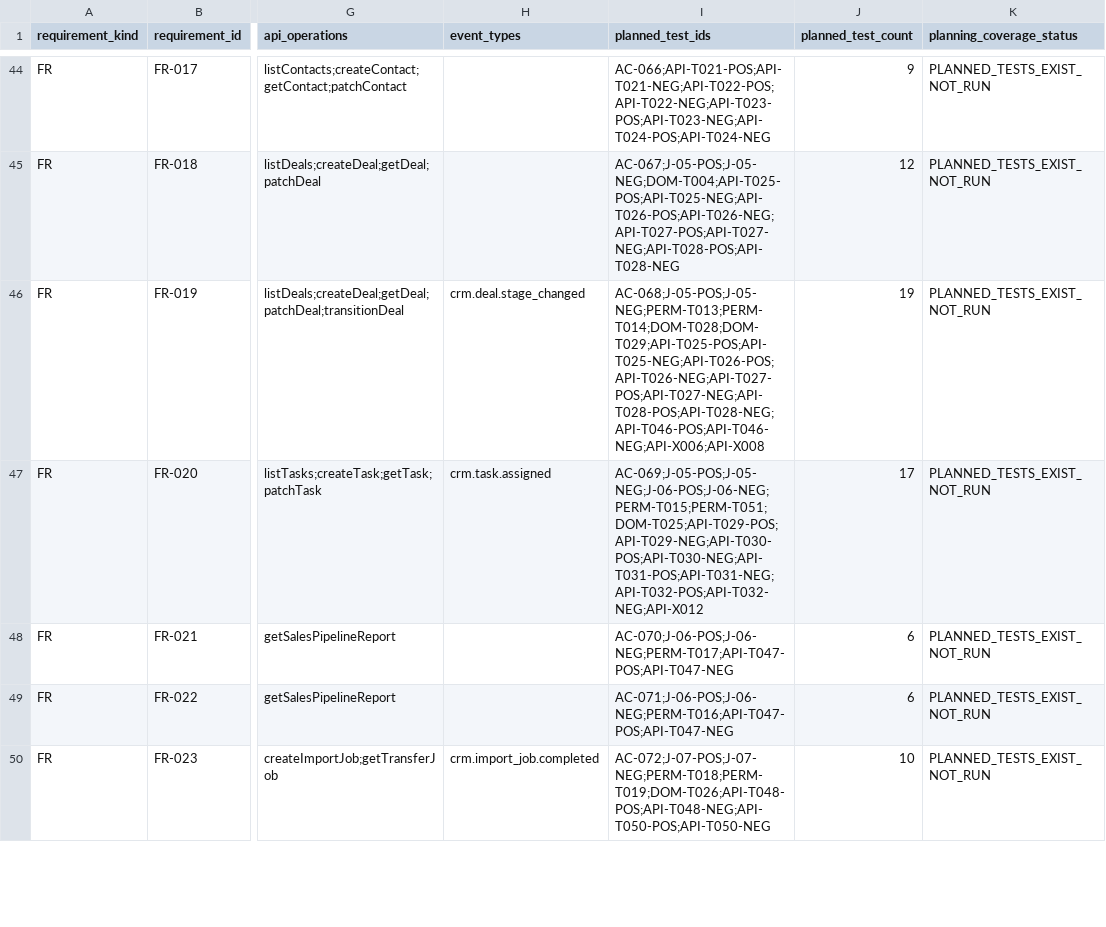
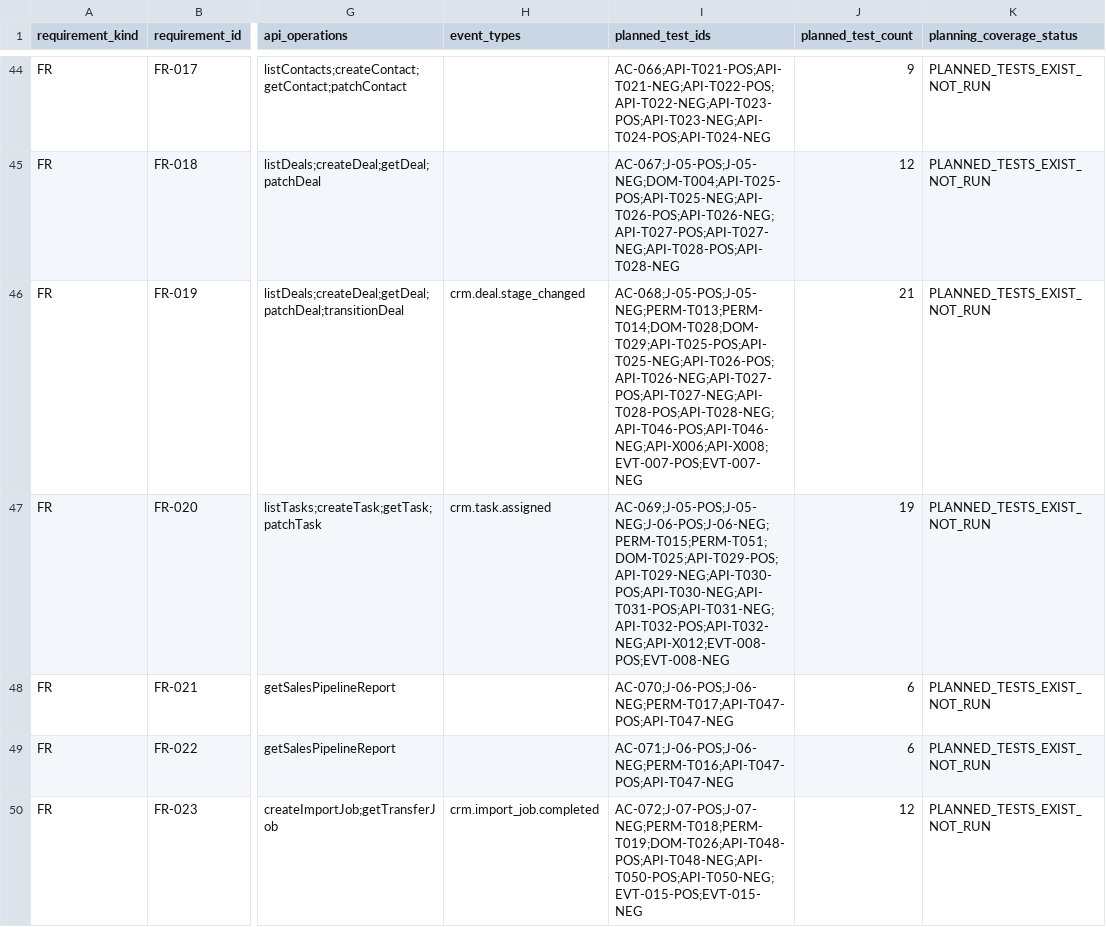
Before and after one commit to owaisprog/Zoho-Clone, a CSV file: docs/qa/requirements-coverage.csv, drawn as a sheet; only a part is shown, gaps mark what is left out; the diff covers the shown part only; the diff names each change by its address in the sheet, - before the commit and + after, or states it on an @@ line.

Commit message:
docs(P1.09): include new internal-event test references in 121-requirement coverage

```diff
--- a/docs/qa/requirements-coverage.csv
+++ b/docs/qa/requirements-coverage.csv
-I46 (planned_test_ids): AC-068;J-05-POS;J-05-NEG;PERM-T013;PERM-T014;DOM-T028;DOM-T029;API-T025-POS;API-T025-NEG;API-T026-POS;API-T026-NEG;API-T027-POS;API-T027-NEG;API-T028-POS;API-T028-NEG;API-T046-POS;API-T046-NEG;API-X006;API-X008
+I46 (planned_test_ids): AC-068;J-05-POS;J-05-NEG;PERM-T013;PERM-T014;DOM-T028;DOM-T029;API-T025-POS;API-T025-NEG;API-T026-POS;API-T026-NEG;API-T027-POS;API-T027-NEG;API-T028-POS;API-T028-NEG;API-T046-POS;API-T046-NEG;API-X006;API-X008;EVT-007-POS;EVT-007-NEG
-J46 (planned_test_count): 19
+J46 (planned_test_count): 21
-I47 (planned_test_ids): AC-069;J-05-POS;J-05-NEG;J-06-POS;J-06-NEG;PERM-T015;PERM-T051;DOM-T025;API-T029-POS;API-T029-NEG;API-T030-POS;API-T030-NEG;API-T031-POS;API-T031-NEG;API-T032-POS;API-T032-NEG;API-X012
+I47 (planned_test_ids): AC-069;J-05-POS;J-05-NEG;J-06-POS;J-06-NEG;PERM-T015;PERM-T051;DOM-T025;API-T029-POS;API-T029-NEG;API-T030-POS;API-T030-NEG;API-T031-POS;API-T031-NEG;API-T032-POS;API-T032-NEG;API-X012;EVT-008-POS;EVT-008-NEG
-J47 (planned_test_count): 17
+J47 (planned_test_count): 19
-I50 (planned_test_ids): AC-072;J-07-POS;J-07-NEG;PERM-T018;PERM-T019;DOM-T026;API-T048-POS;API-T048-NEG;API-T050-POS;API-T050-NEG
+I50 (planned_test_ids): AC-072;J-07-POS;J-07-NEG;PERM-T018;PERM-T019;DOM-T026;API-T048-POS;API-T048-NEG;API-T050-POS;API-T050-NEG;EVT-015-POS;EVT-015-NEG
-J50 (planned_test_count): 10
+J50 (planned_test_count): 12
```
Also changed, not shown: 44 edited cells elsewhere in this file.
